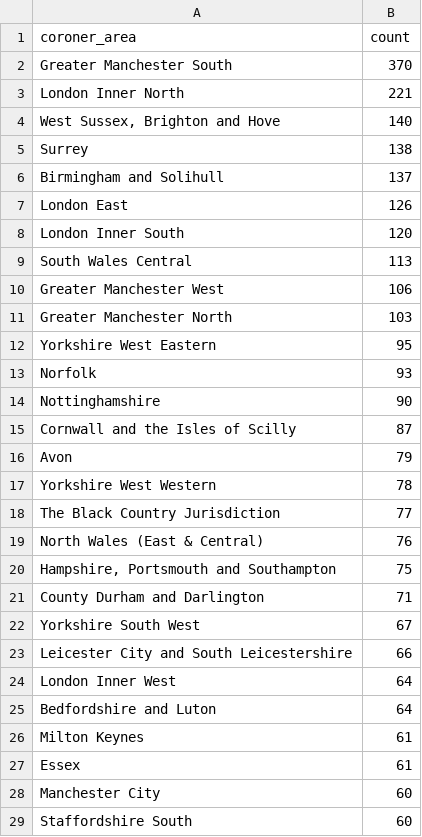
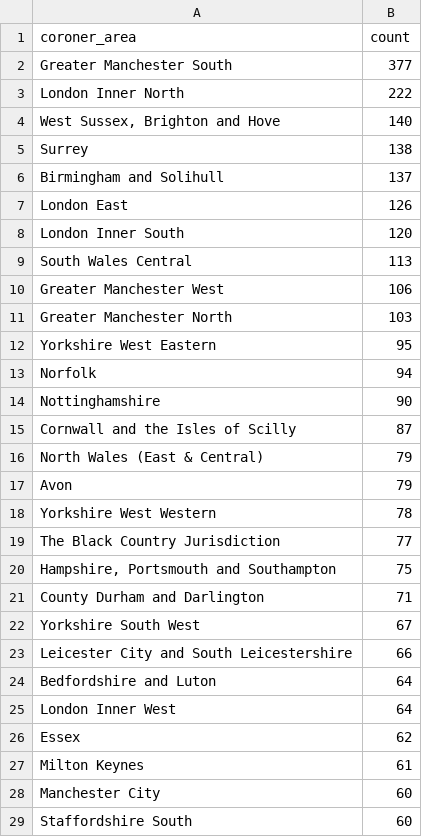
Before and after one commit to Mr-Helpful/preventable-deaths-scraper, a CSV file: src/analyse/counts/data/area-counts.csv, drawn as a sheet; only a part is shown; the diff covers the shown part only.

```diff
--- a/src/analyse/counts/data/area-counts.csv
+++ b/src/analyse/counts/data/area-counts.csv
@@ -1,4 +1,4 @@
 coroner_area,count
-Greater Manchester South,370
-London Inner North,221
+Greater Manchester South,377
+London Inner North,222
 "West Sussex, Brighton and Hove",140
@@ -12,5 +12,6 @@ Greater Manchester North,103
 Yorkshire West Eastern,95
-Norfolk,93
+Norfolk,94
 Nottinghamshire,90
 Cornwall and the Isles of Scilly,87
+North Wales (East & Central),79
 Avon,79
@@ -18,3 +19,2 @@ Yorkshire West Western,78
 The Black Country Jurisdiction,77
-North Wales (East & Central),76
 "Hampshire, Portsmouth and Southampton",75
@@ -23,6 +23,6 @@ Yorkshire South West,67
 Leicester City and South Leicestershire,66
+Bedfordshire and Luton,64
 London Inner West,64
-Bedfordshire and Luton,64
+Essex,62
 Milton Keynes,61
-Essex,61
 Manchester City,60
```
Also changed, not shown: 1 added row, 1 removed row, 8 moved rows and 3 edited cells elsewhere in this file, src/analyse/counts/data/area-years.csv, src/analyse/counts/data/category-counts.csv, 4 other files.
